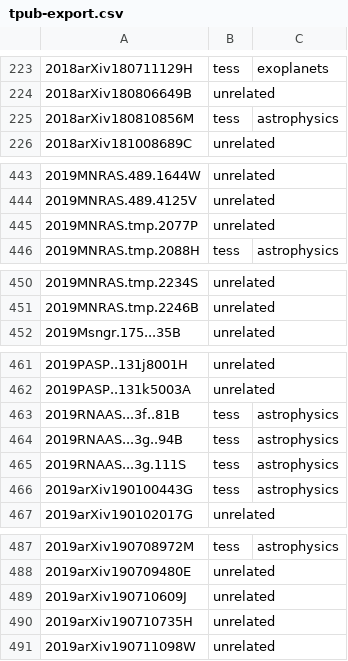
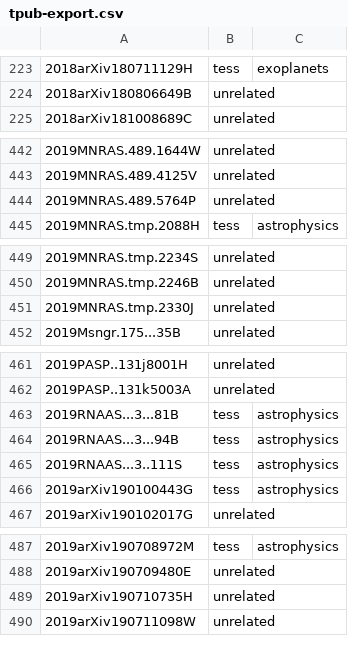
Before and after one commit to tessgi/tpub, a CSV file: data/tpub-export.csv, drawn as a sheet; only a part is shown, gaps mark what is left out.

```diff
--- a/data/tpub-export.csv
+++ b/data/tpub-export.csv
@@ -224,3 +224,2 @@
 2018arXiv180806649B,unrelated,
-2018arXiv180810856M,tess,astrophysics
 2018arXiv181008689C,unrelated,
@@ -444,3 +443,3 @@
 2019MNRAS.489.4125V,unrelated,
-2019MNRAS.tmp.2077P,unrelated,
+2019MNRAS.489.5764P,unrelated,
 2019MNRAS.tmp.2088H,tess,astrophysics
@@ -451,2 +450,3 @@
 2019MNRAS.tmp.2246B,unrelated,
+2019MNRAS.tmp.2330J,unrelated,
 2019Msngr.175...35B,unrelated,
@@ -462,5 +462,5 @@
 2019PASP..131k5003A,unrelated,
-2019RNAAS...3f..81B,tess,astrophysics
-2019RNAAS...3g..94B,tess,astrophysics
-2019RNAAS...3g.111S,tess,astrophysics
+2019RNAAS...3...81B,tess,astrophysics
+2019RNAAS...3...94B,tess,astrophysics
+2019RNAAS...3..111S,tess,astrophysics
 2019arXiv190100443G,tess,astrophysics
@@ -488,3 +488,2 @@
 2019arXiv190709480E,unrelated,
-2019arXiv190710609J,unrelated,
 2019arXiv190710735H,unrelated,
```
Also changed, not shown: 1 other file.
